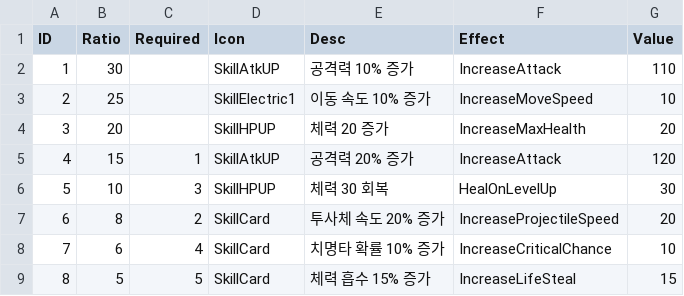
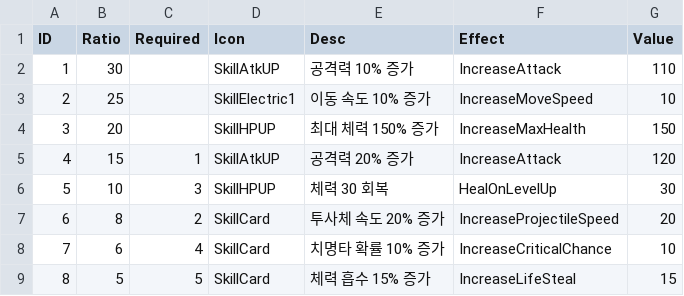
Before and after one commit to asdfxddd/nsw26, a CSV file: Assets/Resources/LevelUpCard.csv, drawn as a sheet.

```diff
--- a/Assets/Resources/LevelUpCard.csv
+++ b/Assets/Resources/LevelUpCard.csv
@@ -3,3 +3,3 @@
 2,25,,SkillElectric1,이동 속도 10% 증가,IncreaseMoveSpeed,10
-3,20,,SkillHPUP,체력 20 증가,IncreaseMaxHealth,20
+3,20,,SkillHPUP,최대 체력 150% 증가,IncreaseMaxHealth,150
 4,15,1,SkillAtkUP,공격력 20% 증가,IncreaseAttack,120
```
Also changed, not shown: 3 other files.
